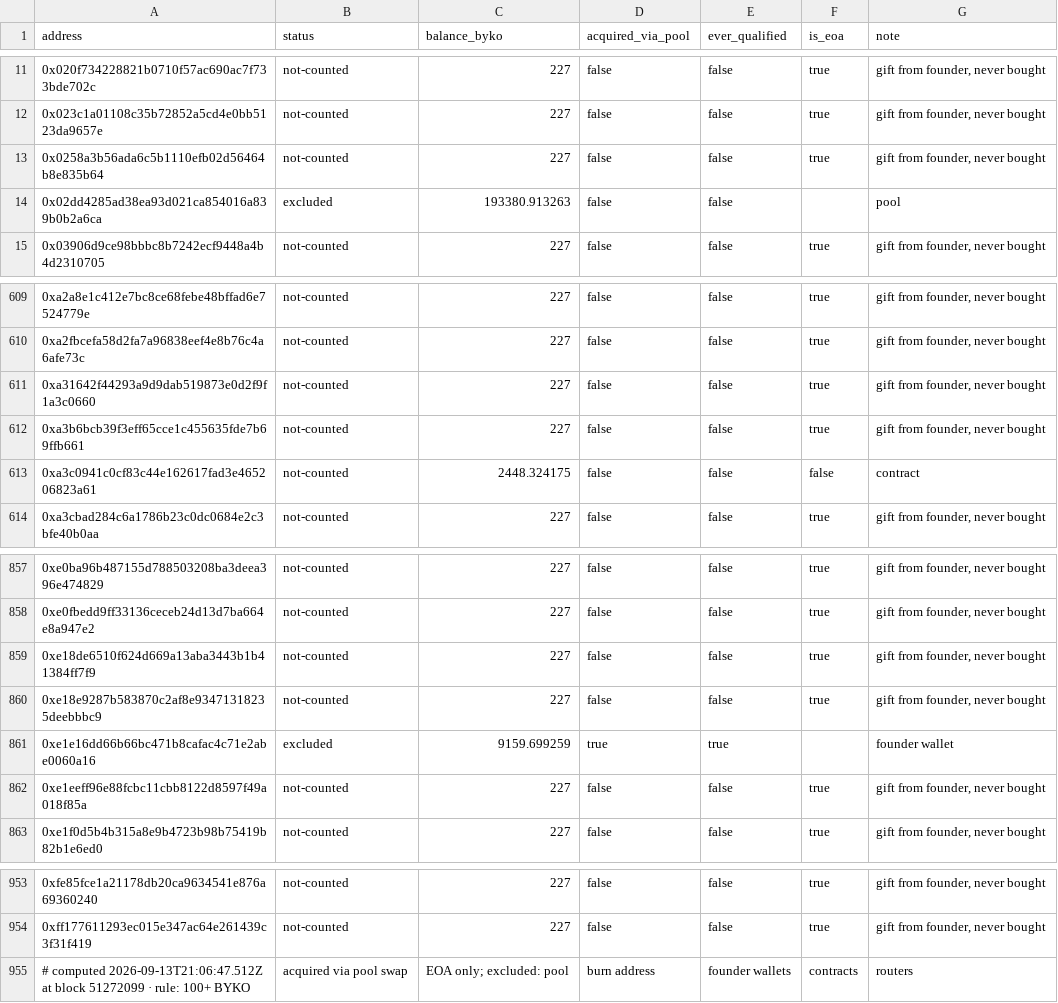
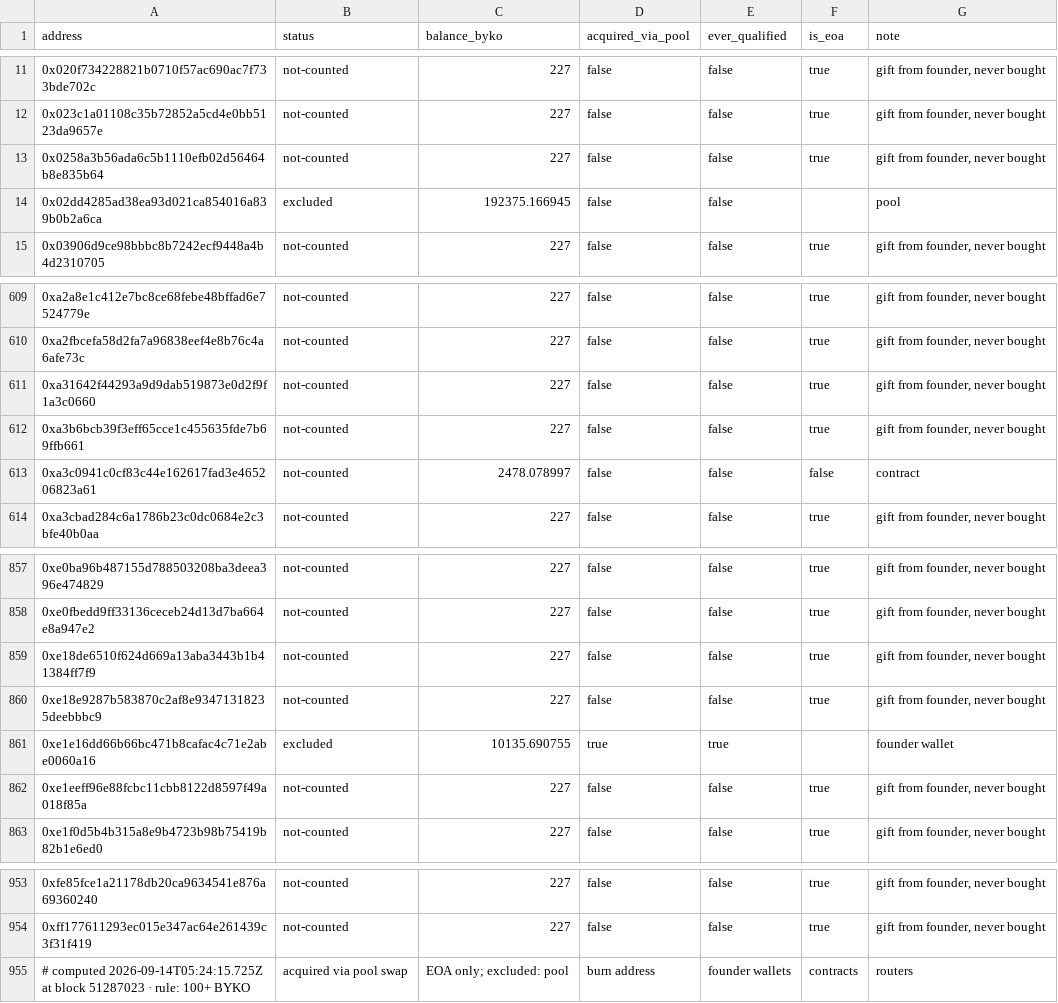
Before and after one commit to bykovas/byko, a CSV file: website/data/tally.csv, drawn as a sheet; only a part is shown, gaps mark what is left out.

Commit message:
tally snapshot at block 51287023

```diff
--- a/website/data/tally.csv
+++ b/website/data/tally.csv
@@ -13,3 +13,3 @@ address,status,balance_byko,acquired_via_pool,ever_qualified,is_eoa,note
 0x0258a3b56ada6c5b1110efb02d56464b8e835b64,not-counted,227,false,false,true,"gift from founder, never bought"
-0x02dd4285ad38ea93d021ca854016a839b0b2a6ca,excluded,193380.913263,false,false,,"pool"
+0x02dd4285ad38ea93d021ca854016a839b0b2a6ca,excluded,192375.166945,false,false,,"pool"
 0x03906d9ce98bbbc8b7242ecf9448a4b4d2310705,not-counted,227,false,false,true,"gift from founder, never bought"
@@ -612,3 +612,3 @@ address,status,balance_byko,acquired_via_pool,ever_qualified,is_eoa,note
 0xa3b6bcb39f3eff65cce1c455635fde7b69ffb661,not-counted,227,false,false,true,"gift from founder, never bought"
-0xa3c0941c0cf83c44e162617fad3e465206823a61,not-counted,2448.324175,false,false,false,"contract"
+0xa3c0941c0cf83c44e162617fad3e465206823a61,not-counted,2478.078997,false,false,false,"contract"
 0xa3cbad284c6a1786b23c0dc0684e2c3bfe40b0aa,not-counted,227,false,false,true,"gift from founder, never bought"
@@ -860,3 +860,3 @@ address,status,balance_byko,acquired_via_pool,ever_qualified,is_eoa,note
 0xe18e9287b583870c2af8e93471318235deebbbc9,not-counted,227,false,false,true,"gift from founder, never bought"
-0xe1e16dd66b66bc471b8cafac4c71e2abe0060a16,excluded,9159.699259,true,true,,"founder wallet"
+0xe1e16dd66b66bc471b8cafac4c71e2abe0060a16,excluded,10135.690755,true,true,,"founder wallet"
 0xe1eeff96e88fcbc11cbb8122d8597f49a018f85a,not-counted,227,false,false,true,"gift from founder, never bought"
@@ -954,2 +954,2 @@ address,status,balance_byko,acquired_via_pool,ever_qualified,is_eoa,note
 0xff177611293ec015e347ac64e261439c3f31f419,not-counted,227,false,false,true,"gift from founder, never bought"
-# computed 2026-09-13T21:06:47.512Z at block 51272099 · rule: 100+ BYKO, acquired via pool swap, EOA only; excluded: pool, burn address, founder wallets, contracts, routers
+# computed 2026-09-14T05:24:15.725Z at block 51287023 · rule: 100+ BYKO, acquired via pool swap, EOA only; excluded: pool, burn address, founder wallets, contracts, routers
```
Also changed, not shown: 2 other files.
